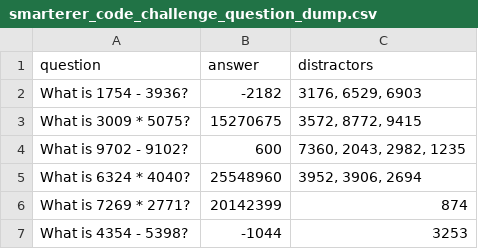
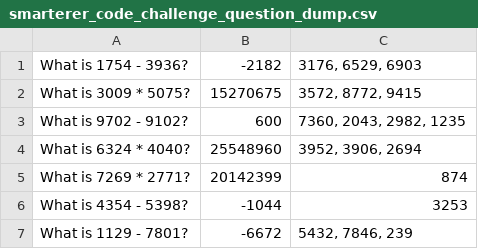
Before and after one commit to swquinn/smarterer, a CSV file: data/smarterer_code_challenge_question_dump.csv, drawn as a sheet; only a part is shown; the shorter side is filled out with more unchanged rows.

```diff
--- a/data/smarterer_code_challenge_question_dump.csv
+++ b/data/smarterer_code_challenge_question_dump.csv
@@ -1,2 +1 @@
-question|answer|distractors
 What is 1754 - 3936?|-2182|3176, 6529, 6903
```
Also changed, not shown: 13 other files.
